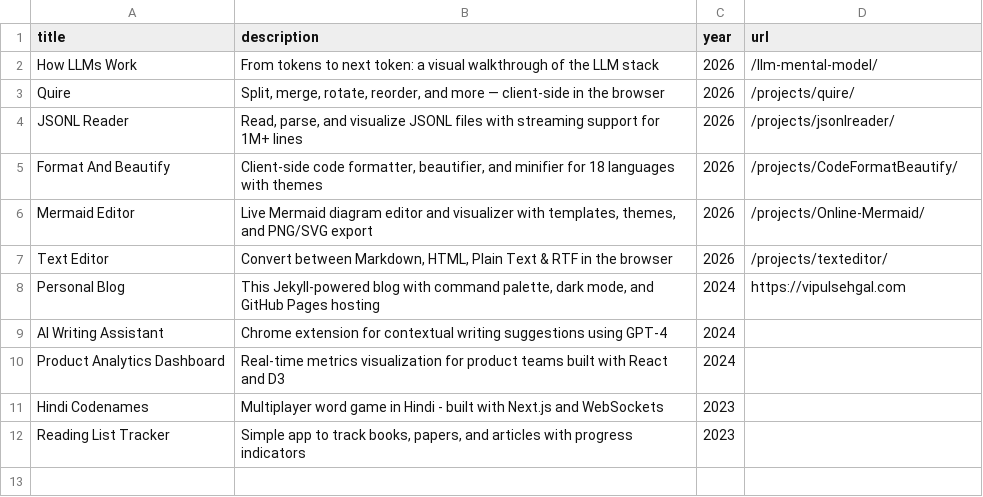
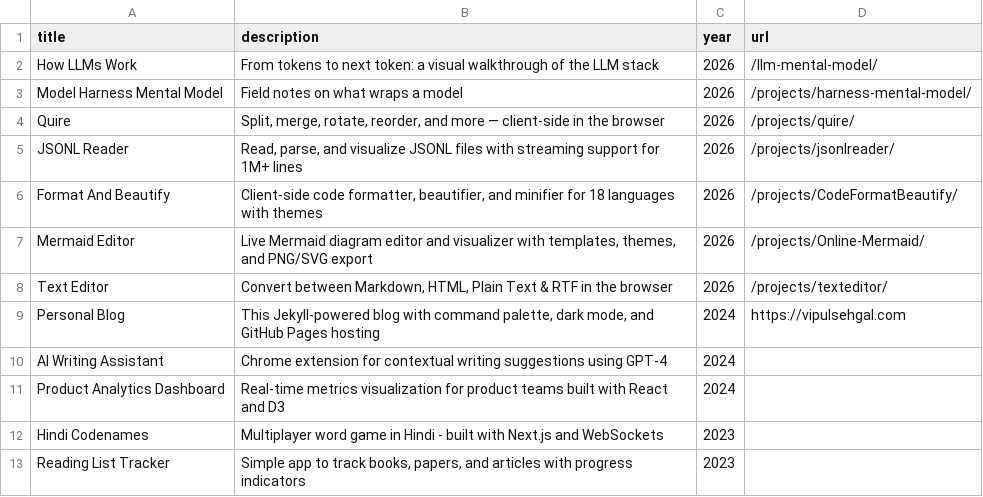
Before and after one commit to sehgal-vip/sehgal-vip.github.io, a CSV file: _data/projects.csv, drawn as a sheet; the diff names each change by its address in the sheet, - before the commit and + after, or states it on an @@ line.

```diff
--- a/_data/projects.csv
+++ b/_data/projects.csv
+row 3: Model Harness Mental Model | Field notes on what wraps a model | 2026 | /projects/harness-mental-model/
```
Also changed, not shown: 1 other file.
